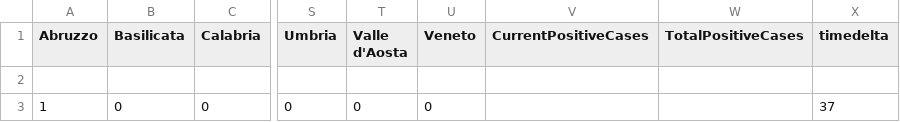
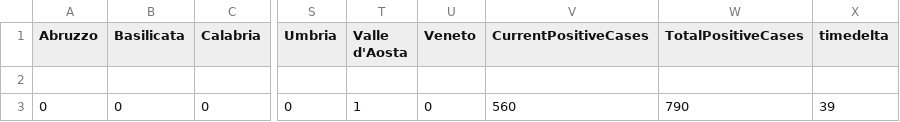
Before and after one commit to ja-rojas03/coronareg, a CSV file: data/case.csv, drawn as a sheet; only a part is shown, gaps mark what is left out; the diff names each change by its address in the sheet, - before the commit and + after, or states it on an @@ line.

```diff
--- a/data/case.csv
+++ b/data/case.csv
-A3 (Abruzzo): 1
+A3 (Abruzzo): 0
-T3 (Valle d'Aosta): 0
+T3 (Valle d'Aosta): 1
-V3 (CurrentPositiveCases): (empty)
+V3 (CurrentPositiveCases): 560
-W3 (TotalPositiveCases): (empty)
+W3 (TotalPositiveCases): 790
-X3 (timedelta): 37
+X3 (timedelta): 39
```
Also changed, not shown: 11 other files.
